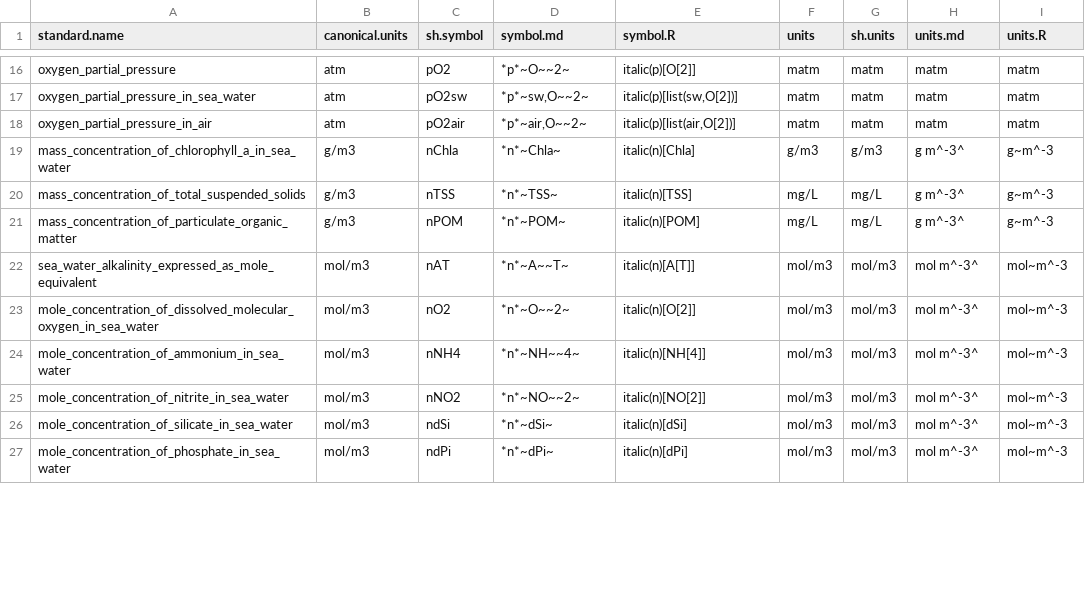
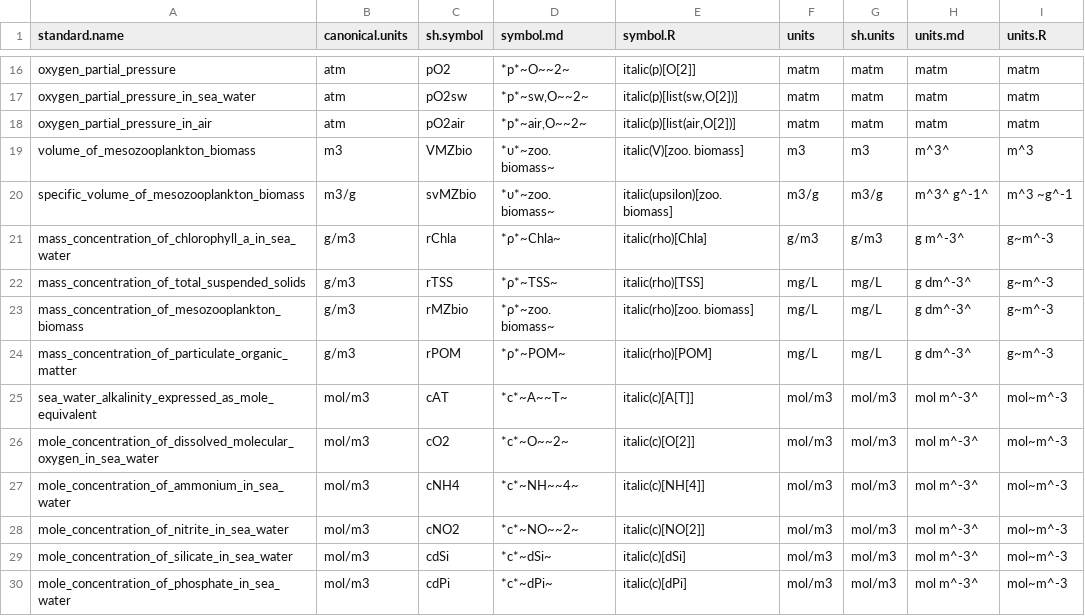
Before and after one commit to edwardpmorris/unitlabels, a CSV file: inst/extdata/definitions.csv, drawn as a sheet; only a part is shown, gaps mark what is left out; the diff covers the shown part only.

Commit message:
adding and correcting definitions

```diff
--- a/inst/extdata/definitions.csv
+++ b/inst/extdata/definitions.csv
@@ -18,10 +18,13 @@ oxygen_partial_pressure_in_sea_water,atm,pO2sw,"*p*~sw,O~~2~","italic(p)[list(sw
 oxygen_partial_pressure_in_air,atm,pO2air,"*p*~air,O~~2~","italic(p)[list(air,O[2])]",matm,matm,matm,matm
-mass_concentration_of_chlorophyll_a_in_sea_water,g/m3,nChla,*n*~Chla~,italic(n)[Chla],g/m3,g/m3,g m^-3^,g~m^-3
-mass_concentration_of_total_suspended_solids,g/m3,nTSS,*n*~TSS~,italic(n)[TSS],mg/L,mg/L,g m^-3^,g~m^-3
-mass_concentration_of_particulate_organic_matter,g/m3,nPOM,*n*~POM~,italic(n)[POM],mg/L,mg/L,g m^-3^,g~m^-3
-sea_water_alkalinity_expressed_as_mole_equivalent,mol/m3,nAT,*n*~A~~T~,italic(n)[A[T]],mol/m3,mol/m3,mol m^-3^,mol~m^-3
-mole_concentration_of_dissolved_molecular_oxygen_in_sea_water,mol/m3,nO2,*n*~O~~2~,italic(n)[O[2]],mol/m3,mol/m3,mol m^-3^,mol~m^-3
-mole_concentration_of_ammonium_in_sea_water,mol/m3,nNH4,*n*~NH~~4~,italic(n)[NH[4]],mol/m3,mol/m3,mol m^-3^,mol~m^-3
-mole_concentration_of_nitrite_in_sea_water,mol/m3,nNO2,*n*~NO~~2~,italic(n)[NO[2]],mol/m3,mol/m3,mol m^-3^,mol~m^-3
-mole_concentration_of_silicate_in_sea_water,mol/m3,ndSi,*n*~dSi~,italic(n)[dSi],mol/m3,mol/m3,mol m^-3^,mol~m^-3
-mole_concentration_of_phosphate_in_sea_water,mol/m3,ndPi,*n*~dPi~,italic(n)[dPi],mol/m3,mol/m3,mol m^-3^,mol~m^-3
+volume_of_mesozooplankton_biomass,m3,VMZbio,*υ*~zoo. biomass~,italic(V)[zoo. biomass],m3,m3,m^3^,m^3
+specific_volume_of_mesozooplankton_biomass,m3/g,svMZbio,*υ*~zoo. biomass~,italic(upsilon)[zoo. biomass],m3/g,m3/g,m^3^ g^-1^,m^3 ~g^-1
+mass_concentration_of_chlorophyll_a_in_sea_water,g/m3,rChla,*ρ*~Chla~,italic(rho)[Chla],g/m3,g/m3,g m^-3^,g~m^-3
+mass_concentration_of_total_suspended_solids,g/m3,rTSS,*ρ*~TSS~,italic(rho)[TSS],mg/L,mg/L,g dm^-3^,g~m^-3
+mass_concentration_of_mesozooplankton_biomass,g/m3,rMZbio,*ρ*~zoo. biomass~,italic(rho)[zoo. biomass],mg/L,mg/L,g dm^-3^,g~m^-3
+mass_concentration_of_particulate_organic_matter,g/m3,rPOM,*ρ*~POM~,italic(rho)[POM],mg/L,mg/L,g dm^-3^,g~m^-3
+sea_water_alkalinity_expressed_as_mole_equivalent,mol/m3,cAT,*c*~A~~T~,italic(c)[A[T]],mol/m3,mol/m3,mol m^-3^,mol~m^-3
+mole_concentration_of_dissolved_molecular_oxygen_in_sea_water,mol/m3,cO2,*c*~O~~2~,italic(c)[O[2]],mol/m3,mol/m3,mol m^-3^,mol~m^-3
+mole_concentration_of_ammonium_in_sea_water,mol/m3,cNH4,*c*~NH~~4~,italic(c)[NH[4]],mol/m3,mol/m3,mol m^-3^,mol~m^-3
+mole_concentration_of_nitrite_in_sea_water,mol/m3,cNO2,*c*~NO~~2~,italic(c)[NO[2]],mol/m3,mol/m3,mol m^-3^,mol~m^-3
+mole_concentration_of_silicate_in_sea_water,mol/m3,cdSi,*c*~dSi~,italic(c)[dSi],mol/m3,mol/m3,mol m^-3^,mol~m^-3
+mole_concentration_of_phosphate_in_sea_water,mol/m3,cdPi,*c*~dPi~,italic(c)[dPi],mol/m3,mol/m3,mol m^-3^,mol~m^-3
```
Also changed, not shown: 31 edited cells elsewhere in this file, 1 other file.
